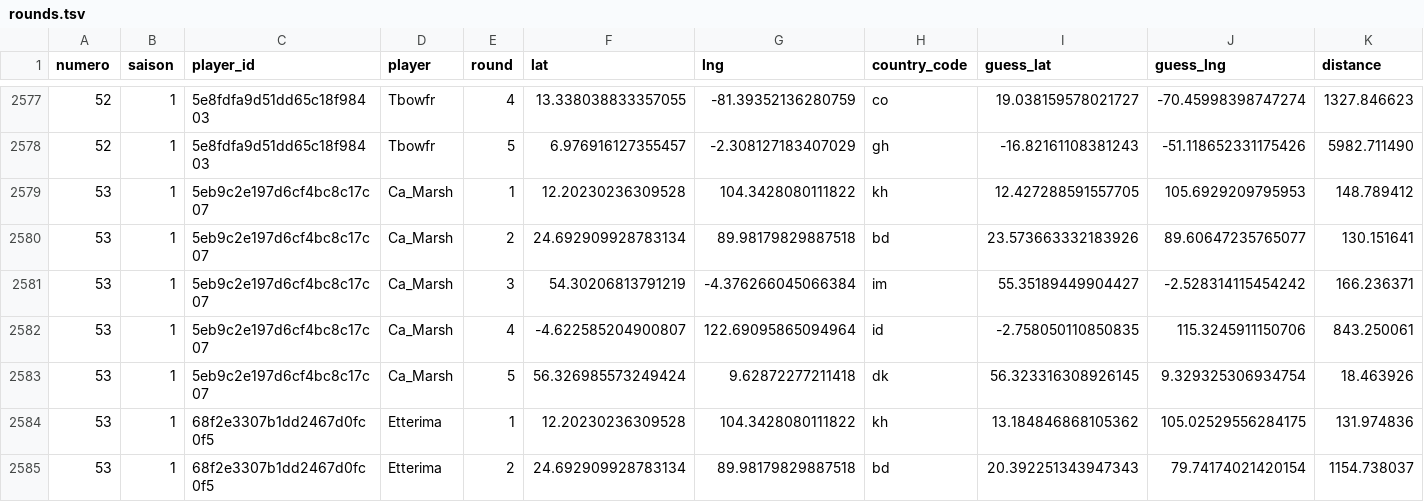
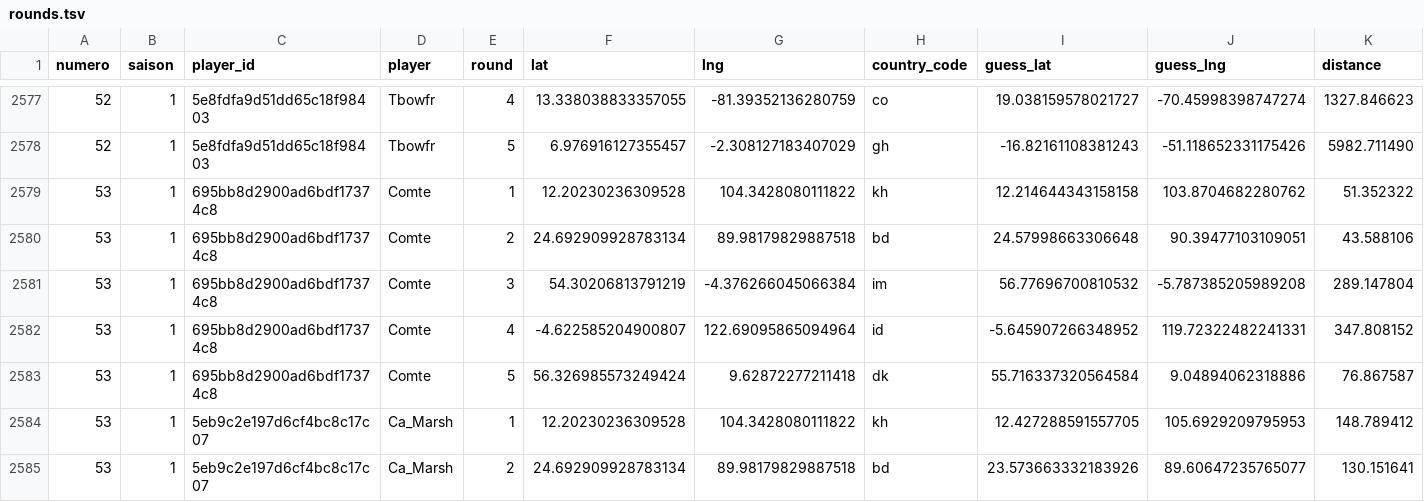
Before and after one commit to ComteUnderscoreL/geostats, a TSV file: data/rounds.tsv, drawn as a sheet; only a part is shown, gaps mark what is left out; the shorter side is filled out with more unchanged rows; the diff names each change by its address in the sheet, - before the commit and + after, or states it on an @@ line.

```diff
--- a/data/rounds.tsv
+++ b/data/rounds.tsv
+row 2579: 53 | 1 | 695bb8d2900ad6bdf17374c8 | Comte | 1 | 12.20230236309528 | 104.3428080111822 | kh | 12.214644343158158 | 103.8704682280762 | 51.352322
+row 2580: 53 | 1 | 695bb8d2900ad6bdf17374c8 | Comte | 2 | 24.692909928783134 | 89.98179829887518 | bd | 24.57998663306648 | 90.39477103109051 | 43.588106
+row 2581: 53 | 1 | 695bb8d2900ad6bdf17374c8 | Comte | 3 | 54.30206813791219 | -4.376266045066384 | im | 56.77696700810532 | -5.787385205989208 | 289.147804
+row 2582: 53 | 1 | 695bb8d2900ad6bdf17374c8 | Comte | 4 | -4.622585204900807 | 122.69095865094964 | id | -5.645907266348952 | 119.72322482241331 | 347.808152
+row 2583: 53 | 1 | 695bb8d2900ad6bdf17374c8 | Comte | 5 | 56.326985573249424 | 9.62872277211418 | dk | 55.716337320564584 | 9.04894062318886 | 76.867587
```
Also changed, not shown: data/totals.tsv.
